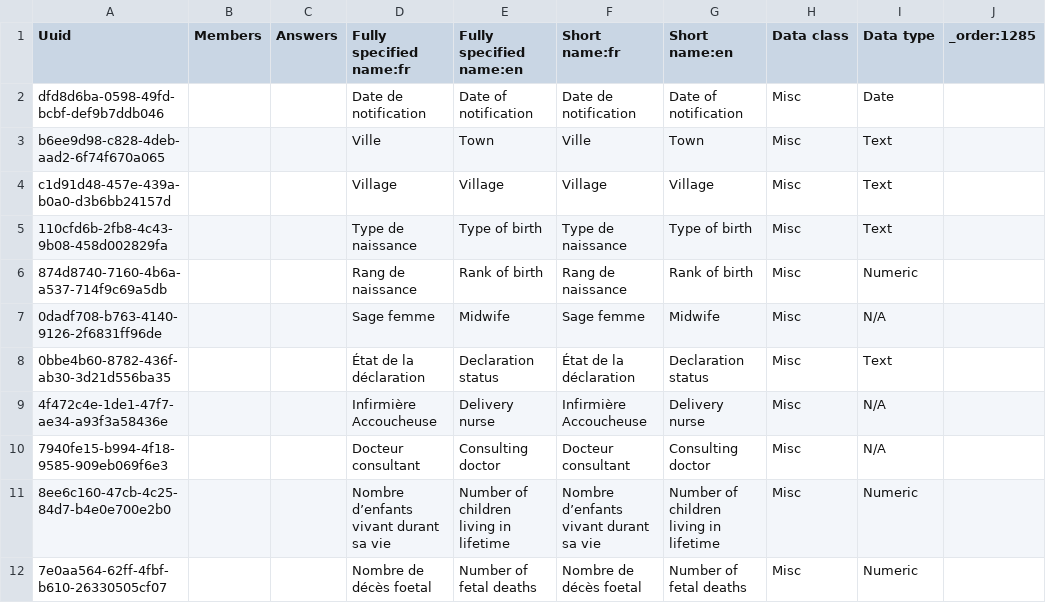
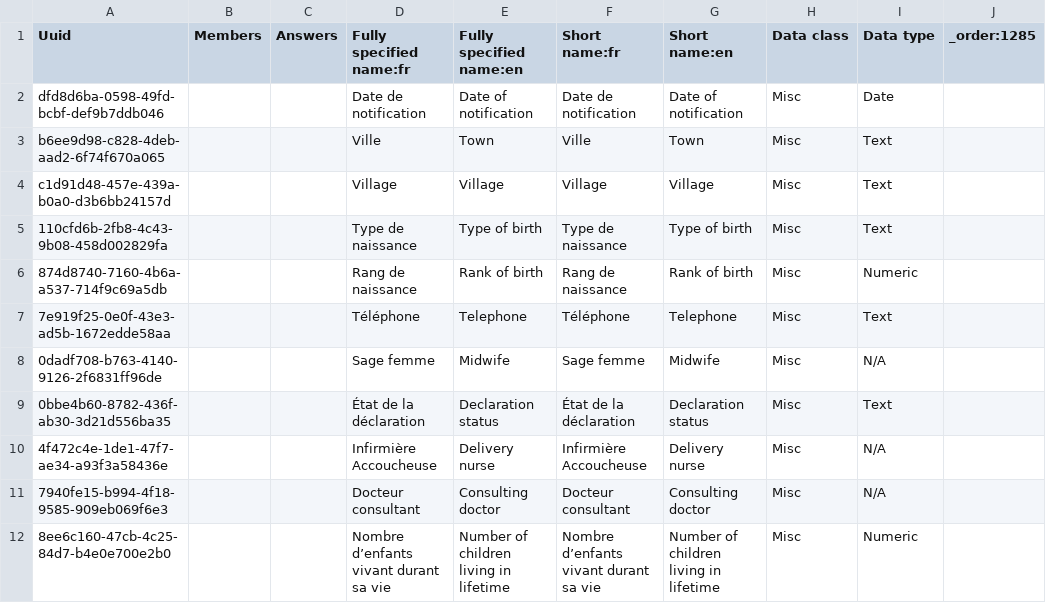
Before and after one commit to PLP-Consulting-CMR/standard-config, a CSV file: masterdata/configuration/concepts/1285_birth_declaration_form.csv, drawn as a sheet; only a part is shown; the shorter side is filled out with more unchanged rows; the diff names each change by its address in the sheet, - before the commit and + after, or states it on an @@ line.

```diff
--- a/masterdata/configuration/concepts/1285_birth_declaration_form.csv
+++ b/masterdata/configuration/concepts/1285_birth_declaration_form.csv
+row 7: 7e919f25-0e0f-43e3-ad5b-1672edde58aa |  |  | Téléphone | Telephone | Téléphone | Telephone | Misc | Text
```
Also changed, not shown: masterdata/configuration/concepts/1200_ANC_initial_form.csv, masterdata/configuration/concepts/1277_ecology.csv, 4 other files.
